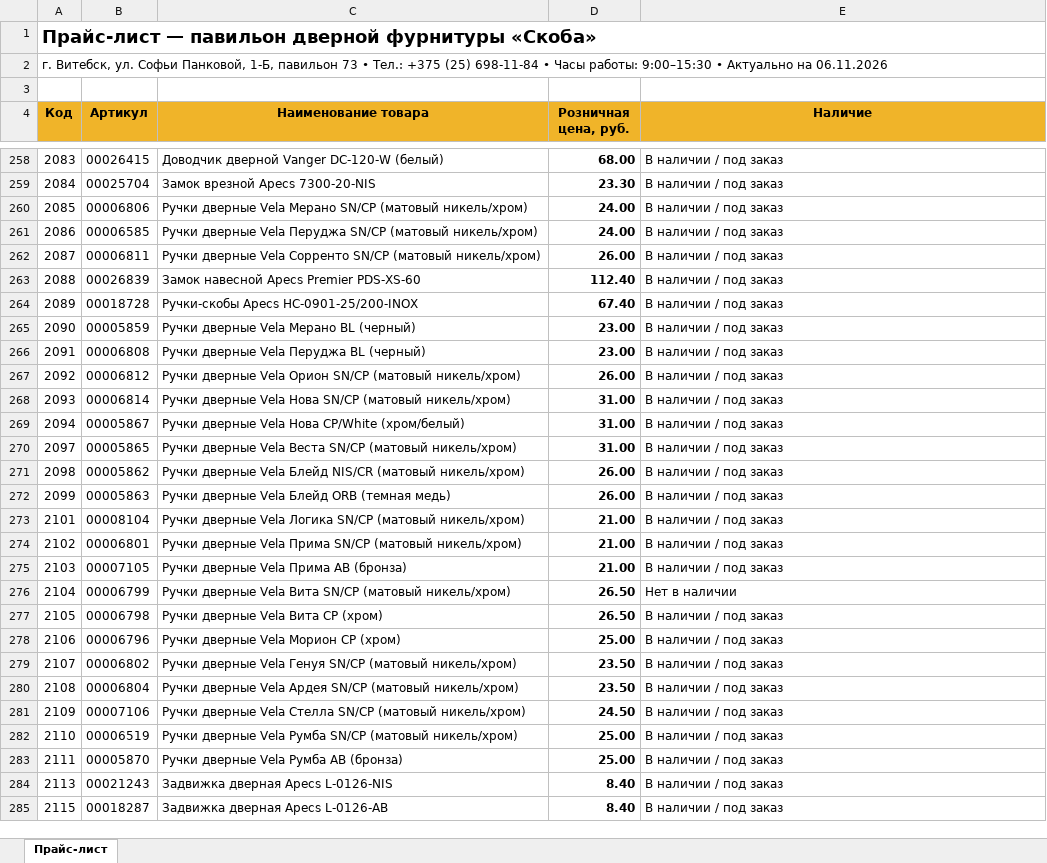
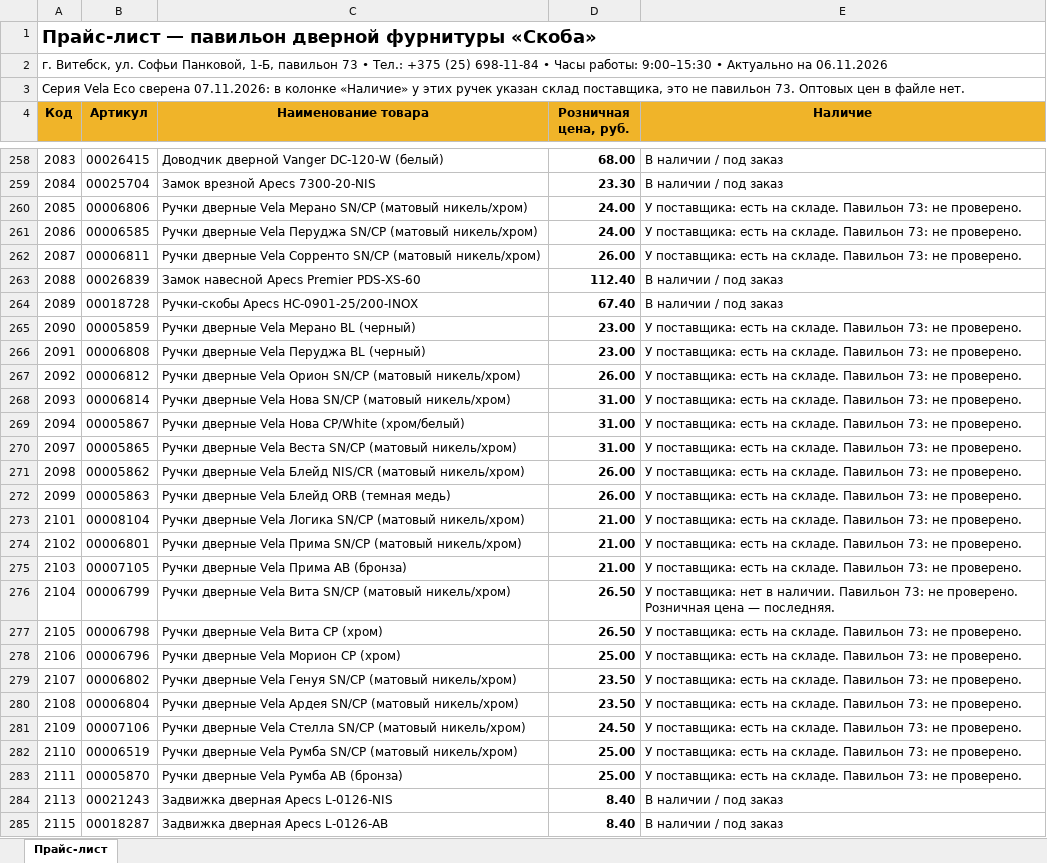
Before and after one commit to ipbudniak-coder/skoba-shop, an Excel workbook: price/skoba-price.xlsx, sheet Прайс-лист, drawn as a sheet; only a part is shown, gaps mark what is left out; values as stored, in another font and other column widths than the file's, no borders; the diff covers the shown part only; the diff names each change by its address in the sheet, - before the commit and + after, or states it on an @@ line.

```diff
--- a/price/skoba-price.xlsx (sheet Прайс-лист)
+++ b/price/skoba-price.xlsx (sheet Прайс-лист)
-A3 (Код): (empty)
+A3 (Код): Серия Vela Eco сверена 07.11.2026: в колонке «Наличие» у этих ручек указан склад поставщика, это не павильон 73. Оптовых цен в файле нет.
-E260:E262 (Наличие): В наличии / под заказ
+E260:E262 (Наличие): У поставщика: есть на складе. Павильон 73: не проверено.
-E265:E275 (Наличие): В наличии / под заказ
+E265:E275 (Наличие): У поставщика: есть на складе. Павильон 73: не проверено.
-E276 (Наличие): Нет в наличии
+E276 (Наличие): У поставщика: нет в наличии. Павильон 73: не проверено. Розничная цена — последняя.
-E277:E283 (Наличие): В наличии / под заказ
+E277:E283 (Наличие): У поставщика: есть на складе. Павильон 73: не проверено.
```
Also changed, not shown: 19 edited cells elsewhere in this sheet, 53 other files.
